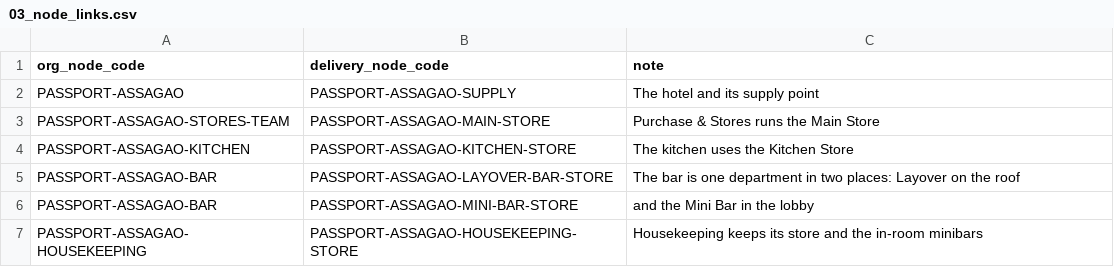
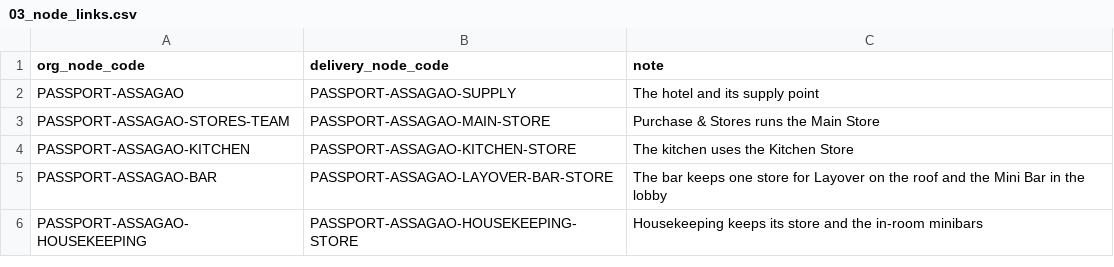
Before and after one commit to abhyudayapandey/hospitality-rms, a CSV file: docs/onboarding/demo/passport-hotel/03_node_links.csv, drawn as a sheet.

```diff
--- a/docs/onboarding/demo/passport-hotel/03_node_links.csv
+++ b/docs/onboarding/demo/passport-hotel/03_node_links.csv
@@ -4,4 +4,3 @@ PASSPORT-ASSAGAO-STORES-TEAM,PASSPORT-ASSAGAO-MAIN-STORE,Purchase & Stores runs
 PASSPORT-ASSAGAO-KITCHEN,PASSPORT-ASSAGAO-KITCHEN-STORE,The kitchen uses the Kitchen Store
-PASSPORT-ASSAGAO-BAR,PASSPORT-ASSAGAO-LAYOVER-BAR-STORE,The bar is one department in two places: Layover on the roof
-PASSPORT-ASSAGAO-BAR,PASSPORT-ASSAGAO-MINI-BAR-STORE,and the Mini Bar in the lobby
+PASSPORT-ASSAGAO-BAR,PASSPORT-ASSAGAO-LAYOVER-BAR-STORE,The bar keeps one store for Layover on the roof and the Mini Bar in the lobby
 PASSPORT-ASSAGAO-HOUSEKEEPING,PASSPORT-ASSAGAO-HOUSEKEEPING-STORE,Housekeeping keeps its store and the in-room minibars
```
Also changed, not shown: docs/onboarding/demo/passport-hotel/02_delivery_nodes.csv, docs/onboarding/demo/passport-hotel/11_item_locations.csv, 21 other files.
